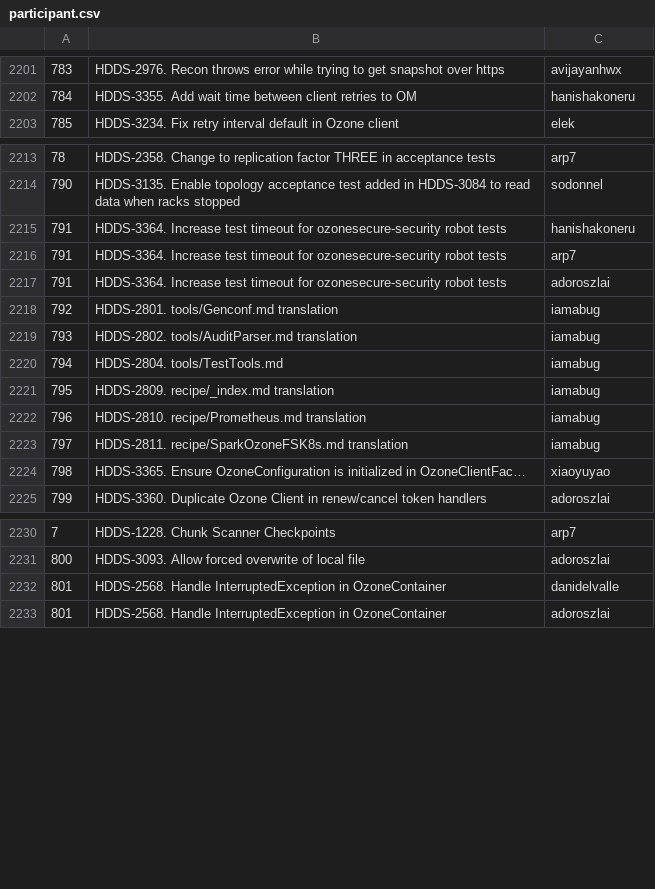
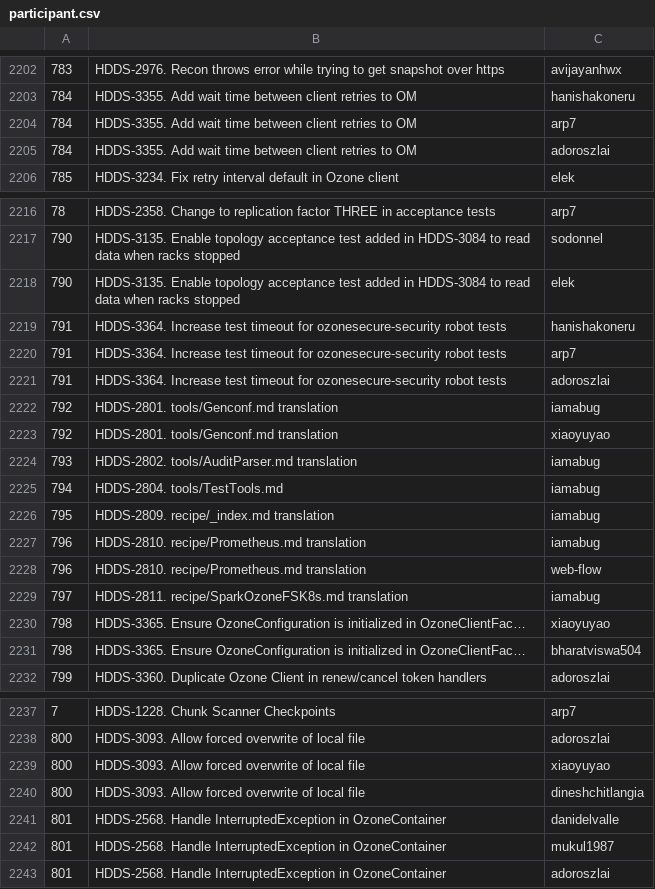
Before and after one commit to elek/ozone-contribution-dataset, a CSV file: github/participant.csv, drawn as a sheet; only a part is shown, gaps mark what is left out; the diff covers the shown part only; the diff names each change by its address in the sheet, - before the commit and + after, or states it on an @@ line.

```diff
--- a/github/participant.csv
+++ b/github/participant.csv
+row 2204: 784 | HDDS-3355. Add wait time between client retries to OM | arp7
+row 2205: 784 | HDDS-3355. Add wait time between client retries to OM | adoroszlai
+row 2218: 790 | HDDS-3135. Enable topology acceptance test added in HDDS-3084 to read data when racks stopped | elek
+row 2223: 792 | HDDS-2801. tools/Genconf.md translation | xiaoyuyao
+row 2228: 796 | HDDS-2810. recipe/Prometheus.md translation | web-flow
+row 2231: 798 | HDDS-3365. Ensure OzoneConfiguration is initialized in OzoneClientFac… | bharatviswa504
+row 2239: 800 | HDDS-3093. Allow forced overwrite of local file | xiaoyuyao
+row 2240: 800 | HDDS-3093. Allow forced overwrite of local file | dineshchitlangia
+row 2242: 801 | HDDS-2568. Handle InterruptedException in OzoneContainer | mukul1987
```
Also changed, not shown: 27 added rows and 1 removed row elsewhere in this file, github/comments.csv, github/prs.csv, 1 other file.
